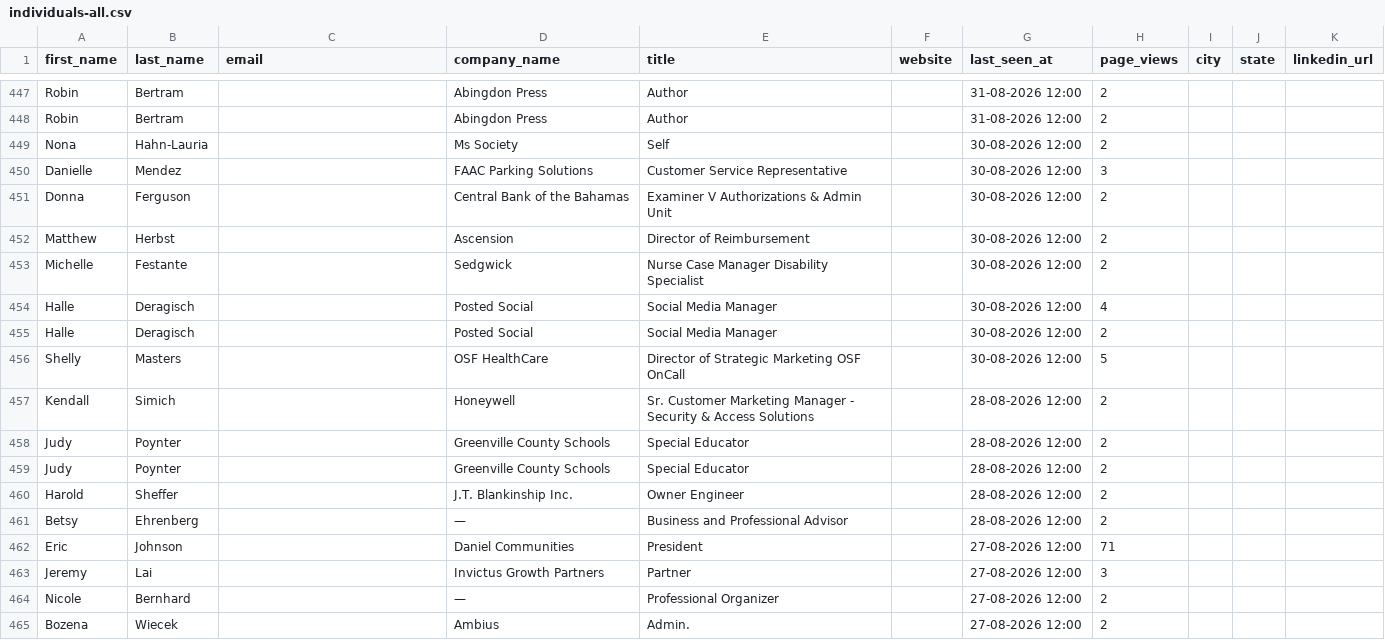
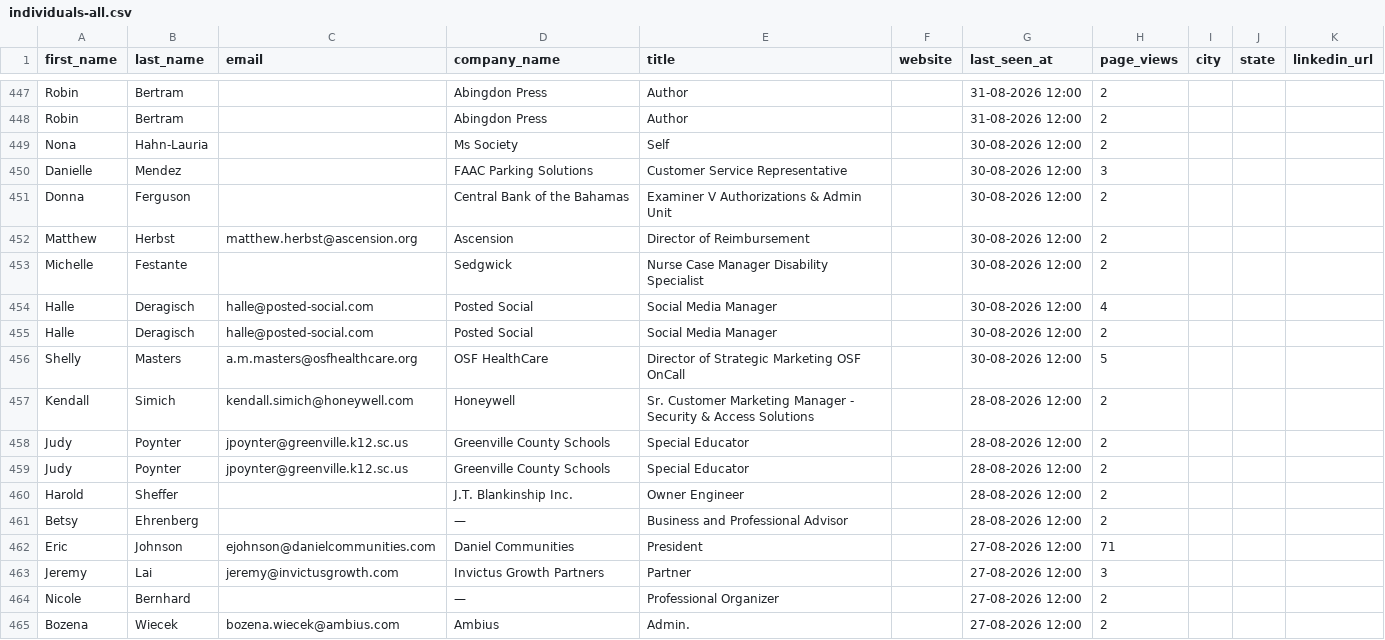
Before and after one commit to raunaktada/visitor-intelligence-dashboard, a CSV file: client/public/data/individuals-all.csv, drawn as a sheet; only a part is shown, gaps mark what is left out; the diff covers the shown part only.

```diff
--- a/client/public/data/individuals-all.csv
+++ b/client/public/data/individuals-all.csv
@@ -451,15 +451,15 @@ Danielle,Mendez,,FAAC Parking Solutions,Customer Service Representative,,30-08-2
 Donna,Ferguson,,Central Bank of the Bahamas,Examiner V Authorizations & Admin Unit,,30-08-2026 12:00,2,,,
-Matthew,Herbst,,Ascension,Director of Reimbursement,,30-08-2026 12:00,2,,,
+Matthew,Herbst,matthew.herbst@ascension.org,Ascension,Director of Reimbursement,,30-08-2026 12:00,2,,,
 Michelle,Festante,,Sedgwick,Nurse Case Manager Disability Specialist,,30-08-2026 12:00,2,,,
-Halle,Deragisch,,Posted Social,Social Media Manager,,30-08-2026 12:00,4,,,
-Halle,Deragisch,,Posted Social,Social Media Manager,,30-08-2026 12:00,2,,,
-Shelly,Masters,,OSF HealthCare,Director of Strategic Marketing OSF OnCall,,30-08-2026 12:00,5,,,
-Kendall,Simich,,Honeywell,Sr. Customer Marketing Manager - Security & Access Solutions,,28-08-2026 12:00,2,,,
-Judy,Poynter,,Greenville County Schools,Special Educator,,28-08-2026 12:00,2,,,
-Judy,Poynter,,Greenville County Schools,Special Educator,,28-08-2026 12:00,2,,,
+Halle,Deragisch,halle@posted-social.com,Posted Social,Social Media Manager,,30-08-2026 12:00,4,,,
+Halle,Deragisch,halle@posted-social.com,Posted Social,Social Media Manager,,30-08-2026 12:00,2,,,
+Shelly,Masters,a.m.masters@osfhealthcare.org,OSF HealthCare,Director of Strategic Marketing OSF OnCall,,30-08-2026 12:00,5,,,
+Kendall,Simich,kendall.simich@honeywell.com,Honeywell,Sr. Customer Marketing Manager - Security & Access Solutions,,28-08-2026 12:00,2,,,
+Judy,Poynter,jpoynter@greenville.k12.sc.us,Greenville County Schools,Special Educator,,28-08-2026 12:00,2,,,
+Judy,Poynter,jpoynter@greenville.k12.sc.us,Greenville County Schools,Special Educator,,28-08-2026 12:00,2,,,
 Harold,Sheffer,,J.T. Blankinship Inc.,Owner Engineer,,28-08-2026 12:00,2,,,
 Betsy,Ehrenberg,,—,Business and Professional Advisor,,28-08-2026 12:00,2,,,
-Eric,Johnson,,Daniel Communities,President,,27-08-2026 12:00,71,,,
-Jeremy,Lai,,Invictus Growth Partners,Partner,,27-08-2026 12:00,3,,,
+Eric,Johnson,ejohnson@danielcommunities.com,Daniel Communities,President,,27-08-2026 12:00,71,,,
+Jeremy,Lai,jeremy@invictusgrowth.com,Invictus Growth Partners,Partner,,27-08-2026 12:00,3,,,
 Nicole,Bernhard,,—,Professional Organizer,,27-08-2026 12:00,2,,,
-Bozena,Wiecek,,Ambius,Admin.,,27-08-2026 12:00,2,,,
+Bozena,Wiecek,bozena.wiecek@ambius.com,Ambius,Admin.,,27-08-2026 12:00,2,,,
```
Also changed, not shown: 98 edited cells elsewhere in this file.
